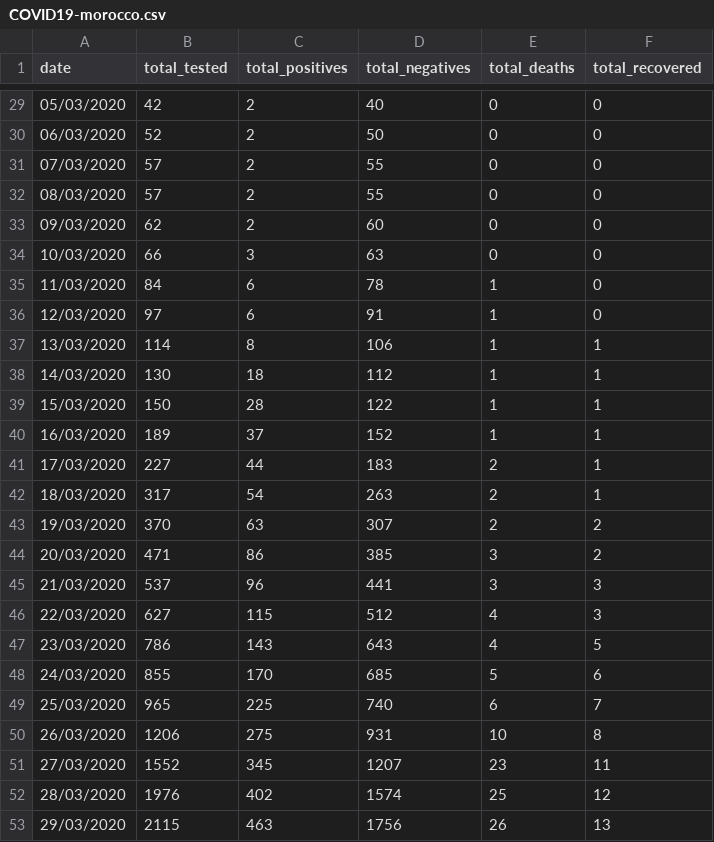
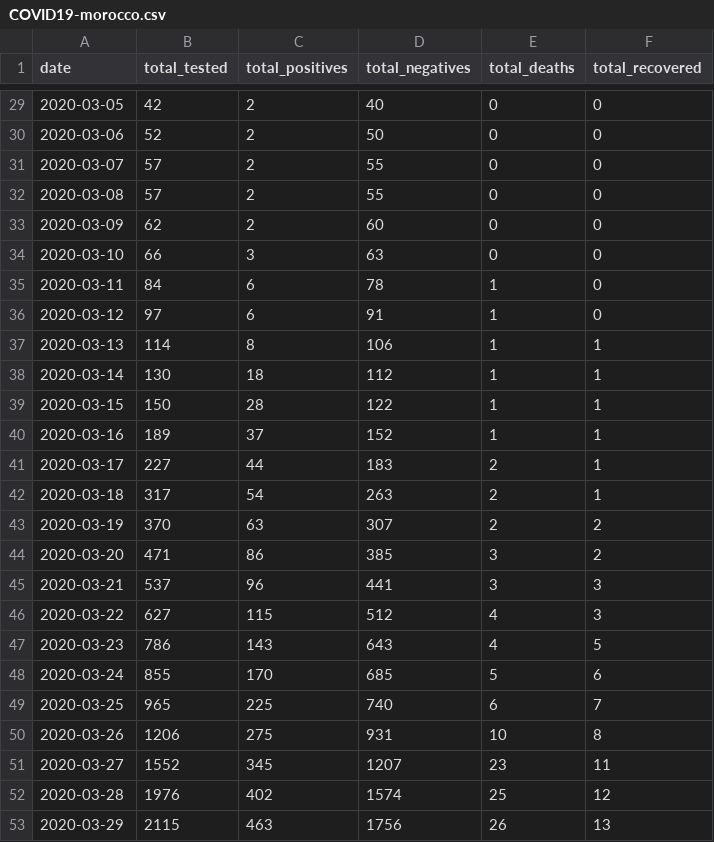
Before and after one commit to leMedi/covid19-morocco-dataset, a CSV file: COVID19-morocco.csv, drawn as a sheet; only a part is shown, gaps mark what is left out; the diff covers the shown part only.

Commit message:
fix date format

```diff
--- a/COVID19-morocco.csv
+++ b/COVID19-morocco.csv
@@ -29,25 +29,25 @@ date,total_tested,total_positives,total_negatives,total_deaths,total_recovered
-05/03/2020,42,2,40,0,0
-06/03/2020,52,2,50,0,0
-07/03/2020,57,2,55,0,0
-08/03/2020,57,2,55,0,0
-09/03/2020,62,2,60,0,0
-10/03/2020,66,3,63,0,0
-11/03/2020,84,6,78,1,0
-12/03/2020,97,6,91,1,0
-13/03/2020,114,8,106,1,1
-14/03/2020,130,18,112,1,1
-15/03/2020,150,28,122,1,1
-16/03/2020,189,37,152,1,1
-17/03/2020,227,44,183,2,1
-18/03/2020,317,54,263,2,1
-19/03/2020,370,63,307,2,2
-20/03/2020,471,86,385,3,2
-21/03/2020,537,96,441,3,3
-22/03/2020,627,115,512,4,3
-23/03/2020,786,143,643,4,5
-24/03/2020,855,170,685,5,6
-25/03/2020,965,225,740,6,7
-26/03/2020,1206,275,931,10,8
-27/03/2020,1552,345,1207,23,11
-28/03/2020,1976,402,1574,25,12
-29/03/2020,2115,463,1756,26,13
+2020-03-05,42,2,40,0,0
+2020-03-06,52,2,50,0,0
+2020-03-07,57,2,55,0,0
+2020-03-08,57,2,55,0,0
+2020-03-09,62,2,60,0,0
+2020-03-10,66,3,63,0,0
+2020-03-11,84,6,78,1,0
+2020-03-12,97,6,91,1,0
+2020-03-13,114,8,106,1,1
+2020-03-14,130,18,112,1,1
+2020-03-15,150,28,122,1,1
+2020-03-16,189,37,152,1,1
+2020-03-17,227,44,183,2,1
+2020-03-18,317,54,263,2,1
+2020-03-19,370,63,307,2,2
+2020-03-20,471,86,385,3,2
+2020-03-21,537,96,441,3,3
+2020-03-22,627,115,512,4,3
+2020-03-23,786,143,643,4,5
+2020-03-24,855,170,685,5,6
+2020-03-25,965,225,740,6,7
+2020-03-26,1206,275,931,10,8
+2020-03-27,1552,345,1207,23,11
+2020-03-28,1976,402,1574,25,12
+2020-03-29,2115,463,1756,26,13
```
Also changed, not shown: 27 edited cells elsewhere in this file.
